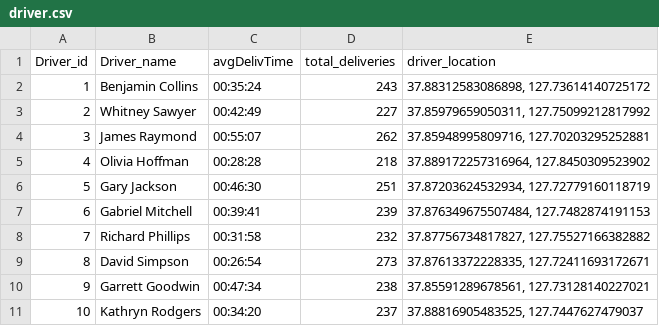
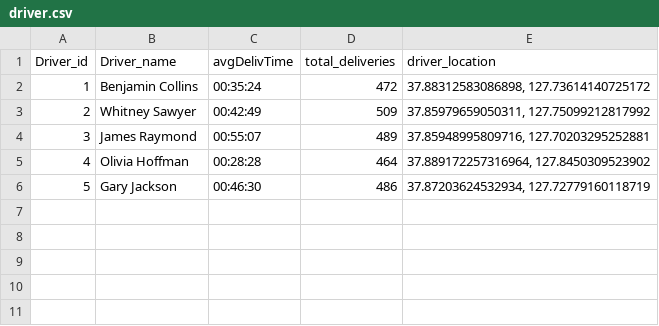
Before and after one commit to ilwad123/bakery-dashboard, a CSV file: driver.csv, drawn as a sheet.

```diff
--- a/driver.csv
+++ b/driver.csv
@@ -1,11 +1,6 @@
 Driver_id,Driver_name,avgDelivTime,total_deliveries,driver_location
-1,Benjamin Collins,00:35:24,243,"37.88312583086898, 127.73614140725172"
-2,Whitney Sawyer,00:42:49,227,"37.85979659050311, 127.75099212817992"
-3,James Raymond,00:55:07,262,"37.85948995809716, 127.70203295252881"
-4,Olivia Hoffman,00:28:28,218,"37.889172257316964, 127.8450309523902"
-5,Gary Jackson,00:46:30,251,"37.87203624532934, 127.72779160118719"
-6,Gabriel Mitchell,00:39:41,239,"37.876349675507484, 127.7482874191153"
-7,Richard Phillips,00:31:58,232,"37.87756734817827, 127.75527166382882"
-8,David Simpson,00:26:54,273,"37.87613372228335, 127.72411693172671"
-9,Garrett Goodwin,00:47:34,238,"37.85591289678561, 127.73128140227021"
-10,Kathryn Rodgers,00:34:20,237,"37.88816905483525, 127.7447627479037"
+1,Benjamin Collins,00:35:24,472,"37.88312583086898, 127.73614140725172"
+2,Whitney Sawyer,00:42:49,509,"37.85979659050311, 127.75099212817992"
+3,James Raymond,00:55:07,489,"37.85948995809716, 127.70203295252881"
+4,Olivia Hoffman,00:28:28,464,"37.889172257316964, 127.8450309523902"
+5,Gary Jackson,00:46:30,486,"37.87203624532934, 127.72779160118719"
```
Also changed, not shown: sales_modified4.csv, 11 other files.
